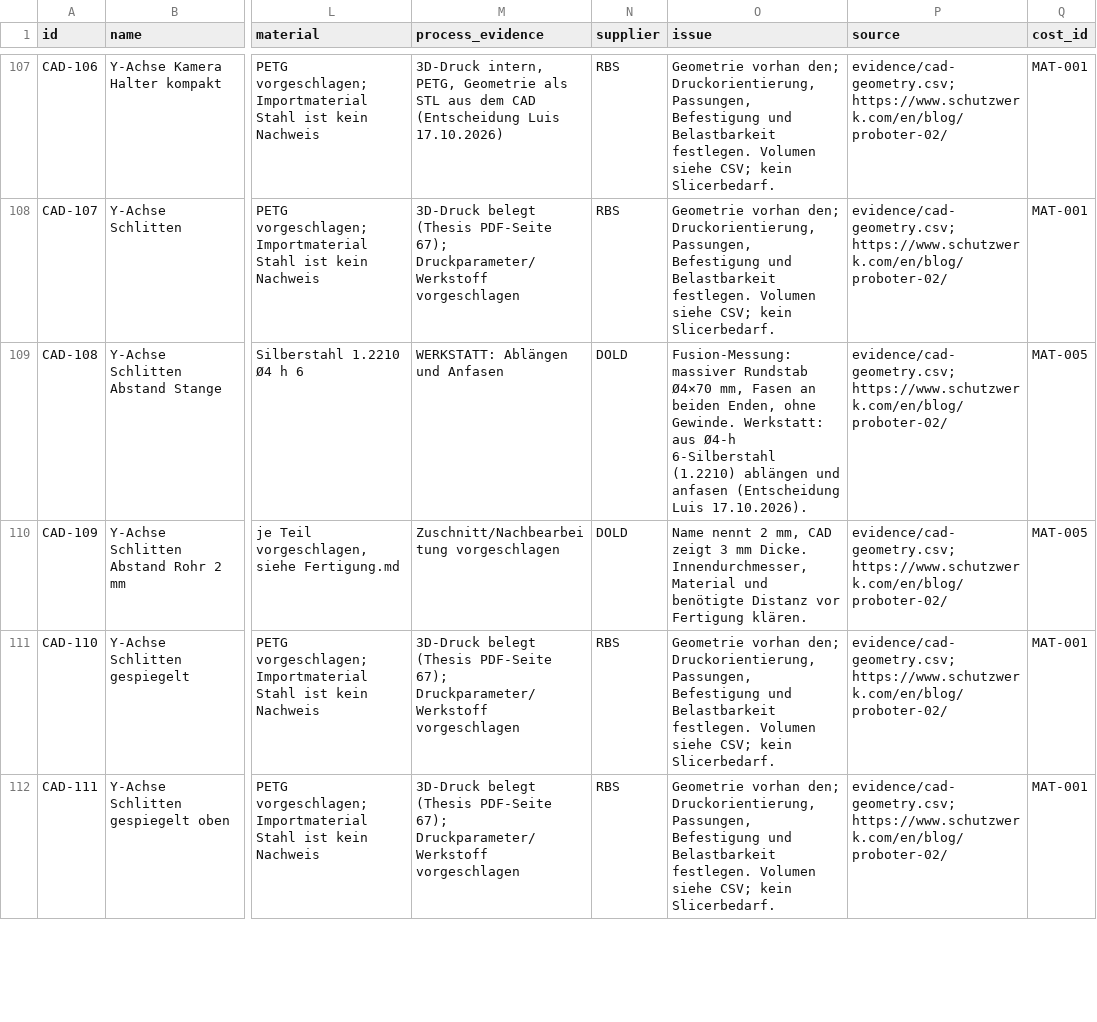
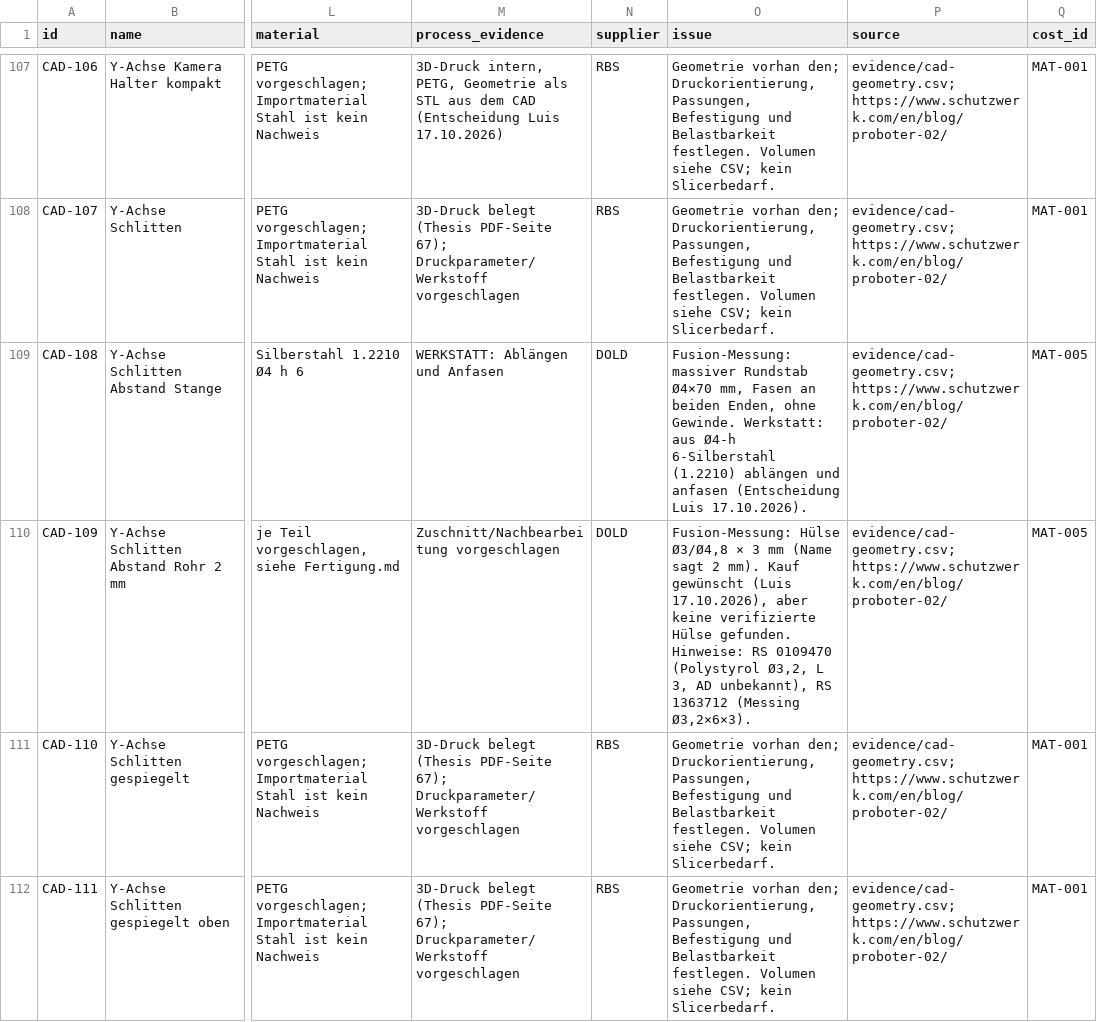
Before and after one commit to floronics/ProBoter, a CSV file: bom/teileliste.csv, drawn as a sheet; only a part is shown, gaps mark what is left out; the diff names each change by its address in the sheet, - before the commit and + after, or states it on an @@ line.

```diff
--- a/bom/teileliste.csv
+++ b/bom/teileliste.csv
-O110 (issue): Name nennt 2 mm, CAD zeigt 3 mm Dicke. Innendurchmesser, Material und benötigte Distanz vor Fertigung klären.
+O110 (issue): Fusion-Messung: Hülse Ø3/Ø4,8 × 3 mm (Name sagt 2 mm). Kauf gewünscht (Luis 17.10.2026), aber keine verifizierte Hülse gefunden. Hinweise: RS 0109470 (Polystyrol Ø3,2, L 3, AD unbekannt), RS 1363712 (Messing Ø3,2×6×3).
```
Also changed, not shown: bom/bestellliste.csv, 5 other files.
